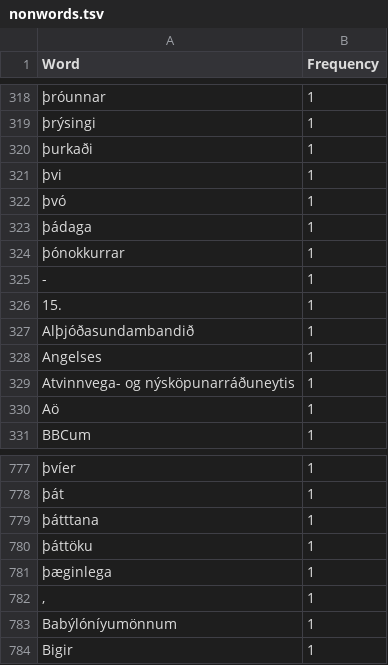
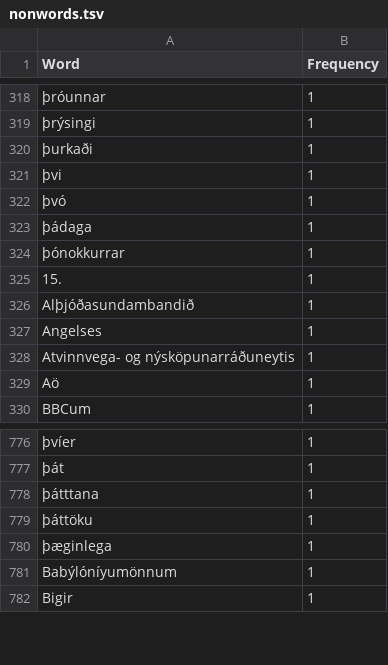
Before and after one commit to antonkarl/iceErrorCorpus, a TSV file: nonwords.tsv, drawn as a sheet; only a part is shown, gaps mark what is left out; the diff names each change by its address in the sheet, - before the commit and + after, or states it on an @@ line.

Commit message:
Update nonwords.tsv

```diff
--- a/nonwords.tsv
+++ b/nonwords.tsv
-row 325: - | 1
-row 782: , | 1
```
